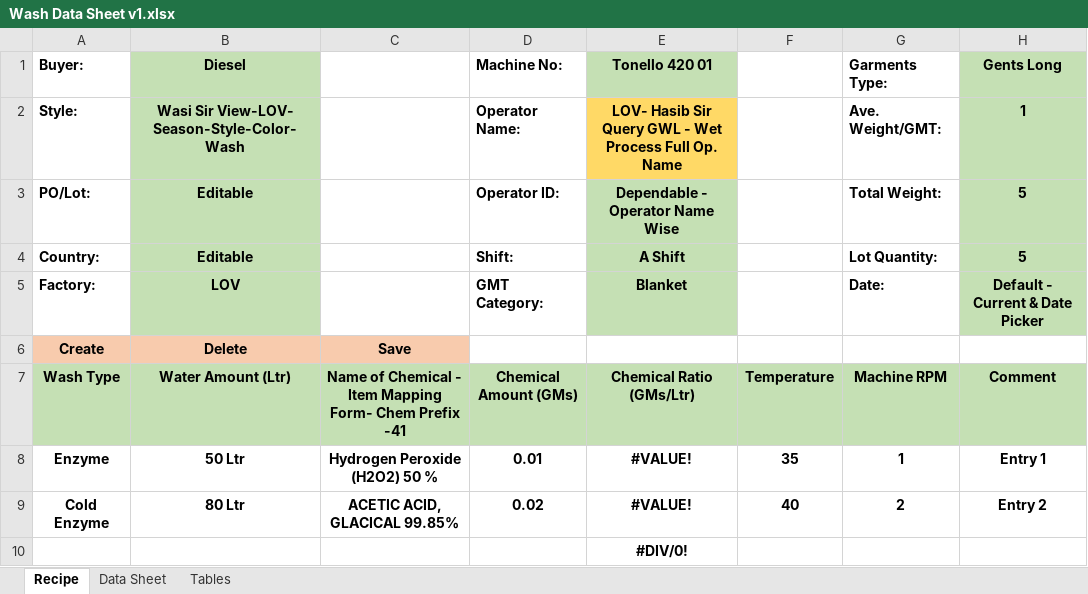
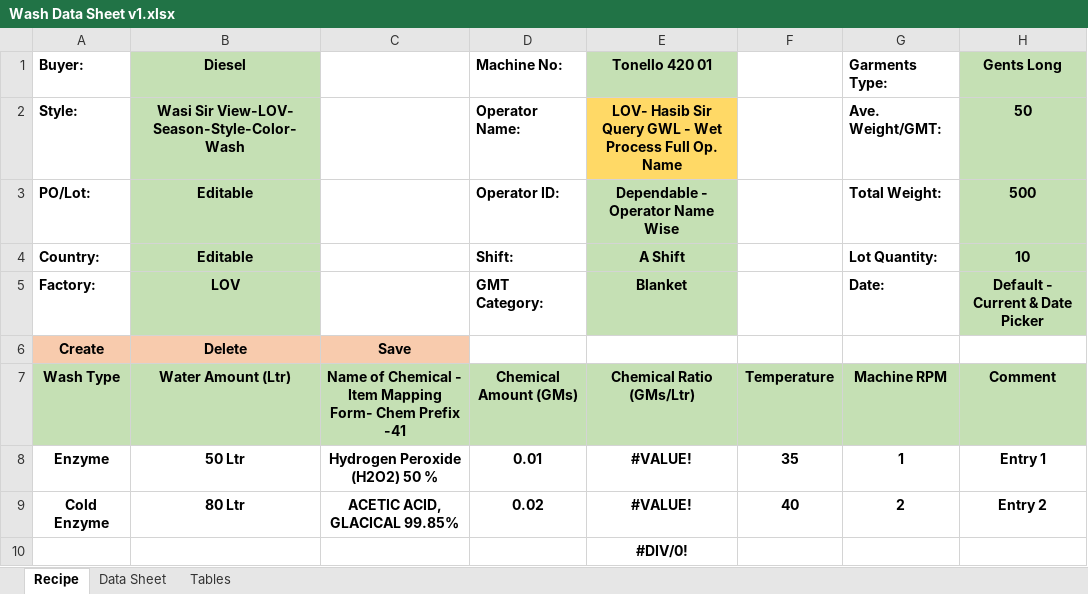
Before and after one commit to sakibulislam/GWLWashRecipe, an Excel workbook: Wash Data Sheet v1.xlsx, sheet Recipe, drawn as a sheet; only a part is shown; values as stored, in another font and other column widths than the file's, no borders; the diff names each change by its address in the sheet, - before the commit and + after, or states it on an @@ line.

```diff
--- a/Wash Data Sheet v1.xlsx (sheet Recipe)
+++ b/Wash Data Sheet v1.xlsx (sheet Recipe)
-H2 (Gents Long): 1
+H2 (Gents Long): 50
-H3 (Gents Long): 5
+H3 (Gents Long): 500
-H4 (Gents Long): 5
+H4 (Gents Long): 10
```
Also changed, not shown: 6 other files.
